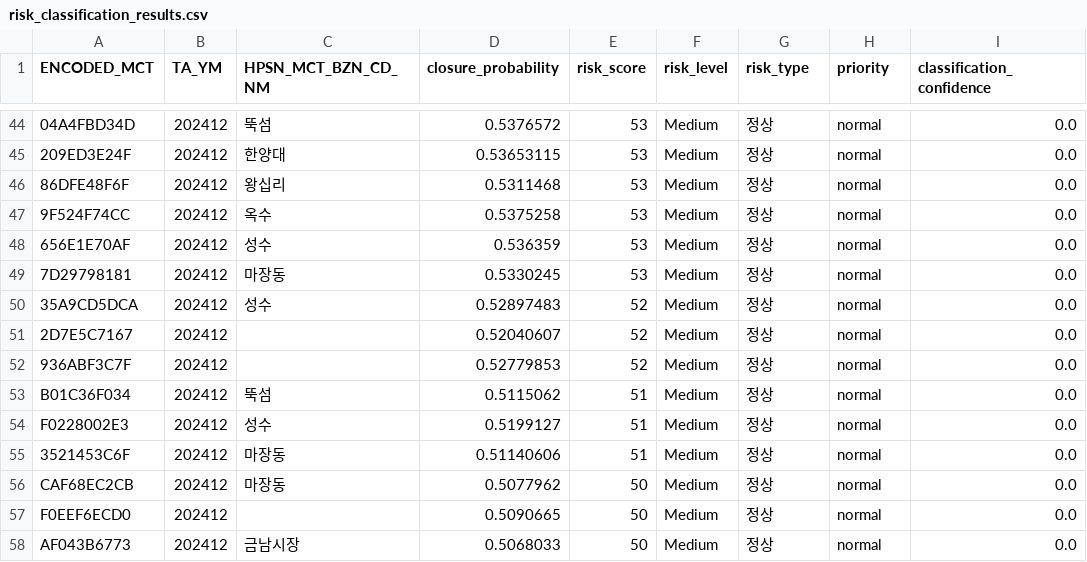
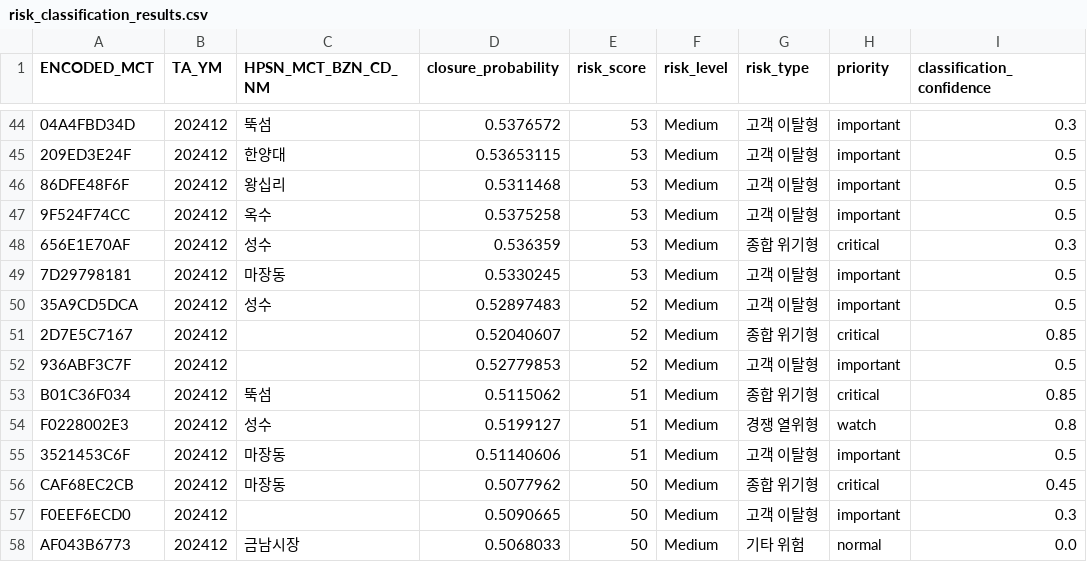
Before and after one commit to 1935138/shinhan_202510, a CSV file: data/results/risk_classification_results.csv (was results/risk_classification_results.csv), drawn as a sheet; only a part is shown, gaps mark what is left out; the diff covers the shown part only; the diff names each change by its address in the sheet, - before the commit and + after, or states it on an @@ line.

```diff
--- a/results/risk_classification_results.csv
+++ b/data/results/risk_classification_results.csv
-G44:G47 (risk_type): 정상
+G44:G47 (risk_type): 고객 이탈형
-H44:H47 (priority): normal
+H44:H47 (priority): important
-I44 (classification_confidence): 0.0
+I44 (classification_confidence): 0.3
-I45:I47 (classification_confidence): 0.0
+I45:I47 (classification_confidence): 0.5
-G48 (risk_type): 정상
+G48 (risk_type): 종합 위기형
-H48 (priority): normal
+H48 (priority): critical
-I48 (classification_confidence): 0.0
+I48 (classification_confidence): 0.3
-G49:G50 (risk_type): 정상
+G49:G50 (risk_type): 고객 이탈형
-H49:H50 (priority): normal
+H49:H50 (priority): important
-I49:I50 (classification_confidence): 0.0
+I49:I50 (classification_confidence): 0.5
-G51 (risk_type): 정상
+G51 (risk_type): 종합 위기형
-H51 (priority): normal
+H51 (priority): critical
-I51 (classification_confidence): 0.0
+I51 (classification_confidence): 0.85
-G52 (risk_type): 정상
+G52 (risk_type): 고객 이탈형
-H52 (priority): normal
+H52 (priority): important
-I52 (classification_confidence): 0.0
+I52 (classification_confidence): 0.5
-G53 (risk_type): 정상
+G53 (risk_type): 종합 위기형
-H53 (priority): normal
+H53 (priority): critical
-I53 (classification_confidence): 0.0
+I53 (classification_confidence): 0.85
-G54 (risk_type): 정상
+G54 (risk_type): 경쟁 열위형
-H54 (priority): normal
+H54 (priority): watch
-I54 (classification_confidence): 0.0
+I54 (classification_confidence): 0.8
-G55 (risk_type): 정상
+G55 (risk_type): 고객 이탈형
-H55 (priority): normal
+H55 (priority): important
-I55 (classification_confidence): 0.0
+I55 (classification_confidence): 0.5
-G56 (risk_type): 정상
+G56 (risk_type): 종합 위기형
-H56 (priority): normal
+H56 (priority): critical
-I56 (classification_confidence): 0.0
+I56 (classification_confidence): 0.45
-G57 (risk_type): 정상
+G57 (risk_type): 고객 이탈형
-H57 (priority): normal
+H57 (priority): important
-I57 (classification_confidence): 0.0
+I57 (classification_confidence): 0.3
-G58 (risk_type): 정상
+G58 (risk_type): 기타 위험
```
Also changed, not shown: 90 edited cells elsewhere in this file, 12 other files.
